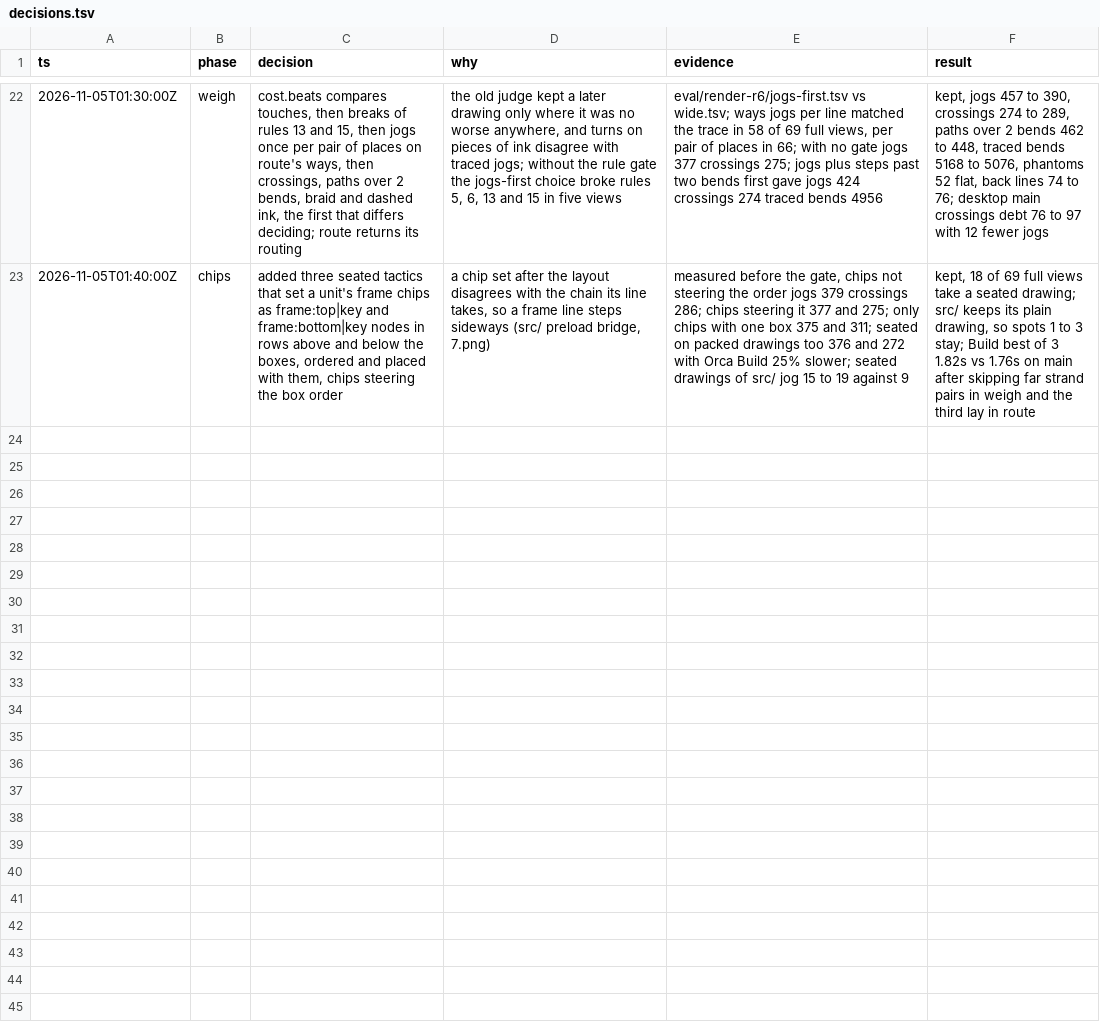
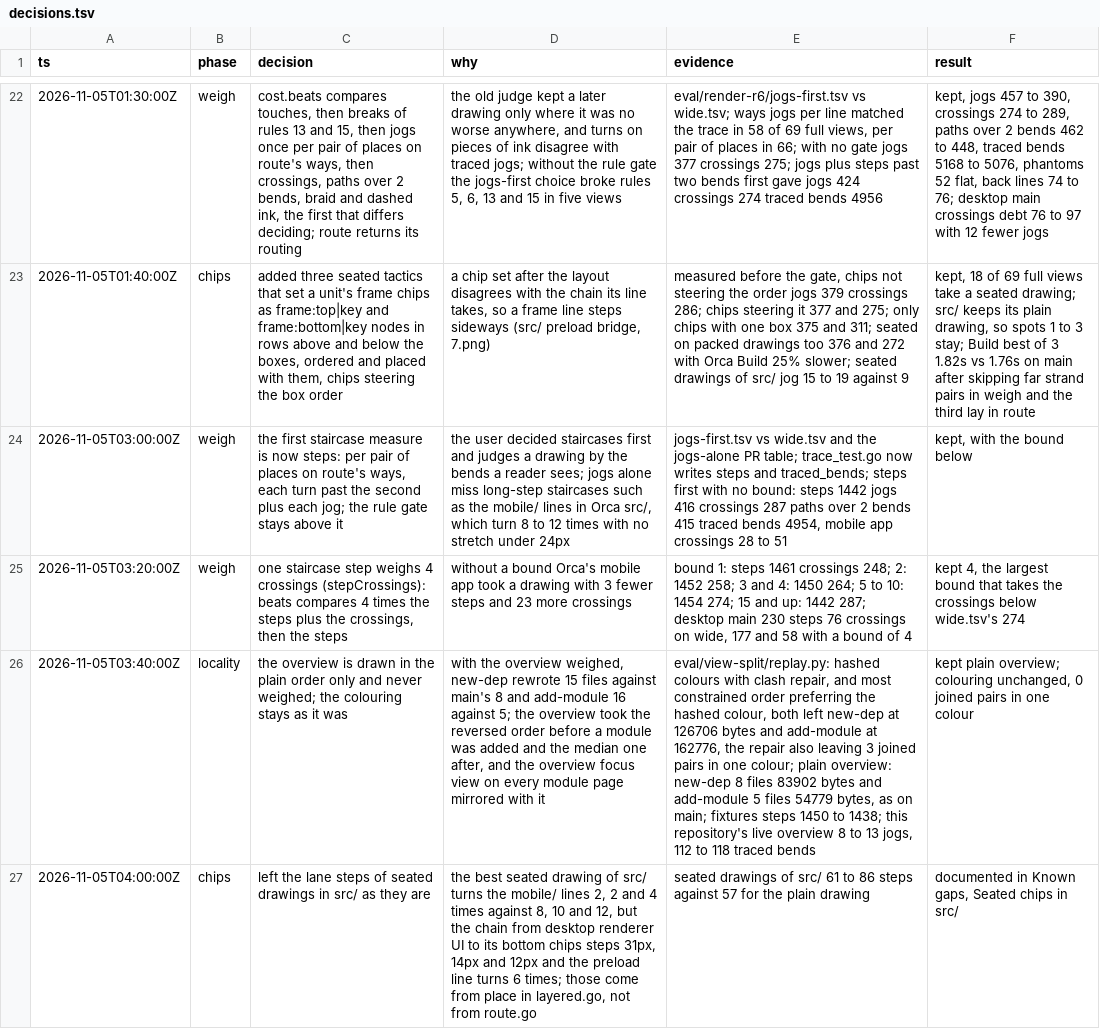
Before and after one commit to whyjp/ABBD, a TSV file: eval/render-r6/decisions.tsv, drawn as a sheet; only a part is shown, gaps mark what is left out; the diff names each change by its address in the sheet, - before the commit and + after, or states it on an @@ line.

```diff
--- a/eval/render-r6/decisions.tsv
+++ b/eval/render-r6/decisions.tsv
+row 24: 2026-11-05T03:00:00Z | weigh | the first staircase measure is now steps: per pair of places on route's ways, each turn past the second plus each jog; the rule gate stays above it | the user decided staircases first and judges a drawing by the bends a reader sees; jogs alone miss long-step staircases such as the mobile/ lines in Orca src/, which turn 8 to 12 times with no stretch under 24px | jogs-first.tsv vs wide.tsv and the jogs-alone PR table; trace_test.go now writes steps and traced_bends; steps first with no bound: steps 1442 jogs 416 crossings 287 paths over 2 bends 415 traced bends 4954, mobile app crossings 28 to 51 | kept, with the bound below
+row 25: 2026-11-05T03:20:00Z | weigh | one staircase step weighs 4 crossings (stepCrossings): beats compares 4 times the steps plus the crossings, then the steps | without a bound Orca's mobile app took a drawing with 3 fewer steps and 23 more crossings | bound 1: steps 1461 crossings 248; 2: 1452 258; 3 and 4: 1450 264; 5 to 10: 1454 274; 15 and up: 1442 287; desktop main 230 steps 76 crossings on wide, 177 and 58 with a bound of 4 | kept 4, the largest bound that takes the crossings below wide.tsv's 274
+row 26: 2026-11-05T03:40:00Z | locality | the overview is drawn in the plain order only and never weighed; the colouring stays as it was | with the overview weighed, new-dep rewrote 15 files against main's 8 and add-module 16 against 5; the overview took the reversed order before a module was added and the median one after, and the overview focus view on every module page mirrored with it | eval/view-split/replay.py: hashed colours with clash repair, and most constrained order preferring the hashed colour, both left new-dep at 126706 bytes and add-module at 162776, the repair also leaving 3 joined pairs in one colour; plain overview: new-dep 8 files 83902 bytes and add-module 5 files 54779 bytes, as on main; fixtures steps 1450 to 1438; this repository's live overview 8 to 13 jogs, 112 to 118 traced bends | kept plain overview; colouring unchanged, 0 joined pairs in one colour
+row 27: 2026-11-05T04:00:00Z | chips | left the lane steps of seated drawings in src/ as they are | the best seated drawing of src/ turns the mobile/ lines 2, 2 and 4 times against 8, 10 and 12, but the chain from desktop renderer UI to its bottom chips steps 31px, 14px and 12px and the preload line turns 6 times; those come from place in layered.go, not from route.go | seated drawings of src/ 61 to 86 steps against 57 for the plain drawing | documented in Known gaps, Seated chips in src/
```
Also changed, not shown: eval/render-r6/jogs-first.tsv, 11 other files.
